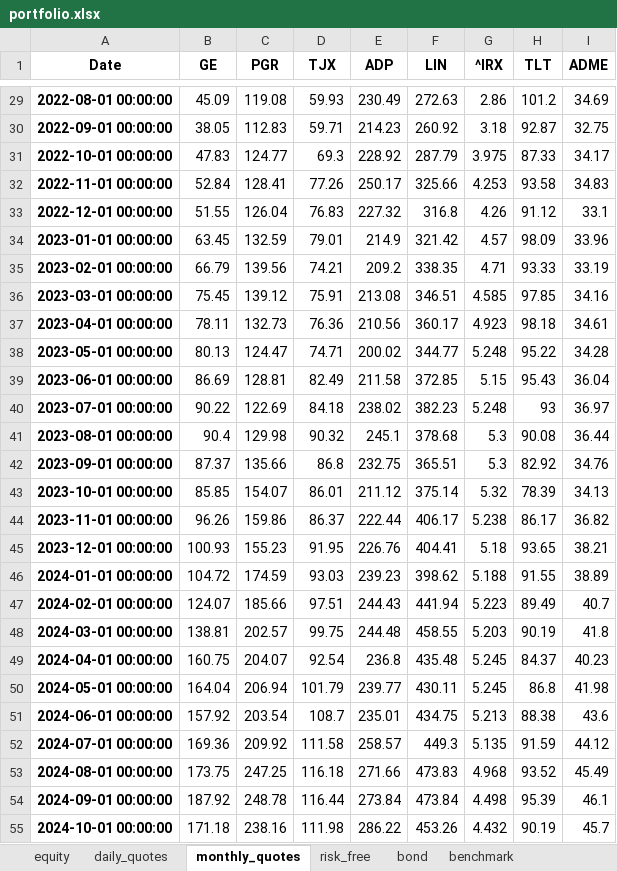
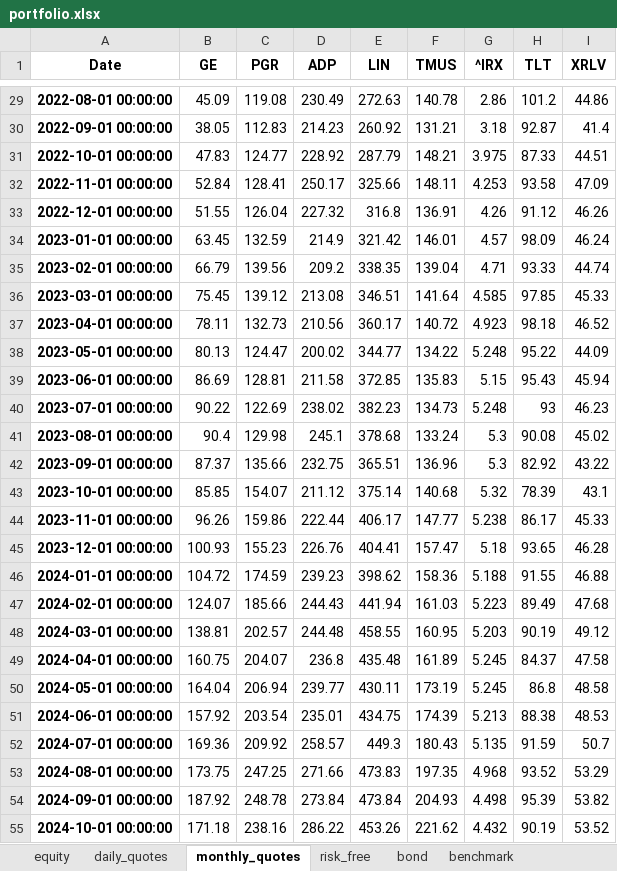
Before and after one commit to renan-peres/mfin-portfolio-management, an Excel workbook: reports/portfolio.xlsx, sheet monthly_quotes, drawn as a sheet; only a part is shown, gaps mark what is left out; values as stored, in another font and other column widths than the file's, no borders; removed rows and columns are numbered as before the commit, all else as after; the diff covers the shown part only; the diff names each change by its address in the sheet, - before the commit and + after, or states it on an @@ line.

```diff
--- a/reports/portfolio.xlsx (sheet monthly_quotes)
+++ b/reports/portfolio.xlsx (sheet monthly_quotes)
-column D (TJX), rows 29-55: 59.93 | 59.71 | 69.3 | 77.26 | 76.83 | 79.01 | 74.21 | 75.91 | 76.36 | 74.71 | 82.49 | 84.18 | 90.32 | 86.8 | 86.01 | 86.37 | 91.95 | 93.03 | 97.51 | 99.75 | 92.54 | 101.79 | 108.7 | 111.58 | 116.18 | 116.44 | 111.98
+column F (TMUS), rows 29-55: 140.78 | 131.21 | 148.21 | 148.11 | 136.91 | 146.01 | 139.04 | 141.64 | 140.72 | 134.22 | 135.83 | 134.73 | 133.24 | 136.96 | 140.68 | 147.77 | 157.47 | 158.36 | 161.03 | 160.95 | 161.89 | 173.19 | 174.39 | 180.43 | 197.35 | 204.93 | 221.62
-I1: ADME
+I1: XRLV
-I29 (XRLV): 34.69
+I29 (XRLV): 44.86
-I30 (XRLV): 32.75
+I30 (XRLV): 41.4
-I31 (XRLV): 34.17
+I31 (XRLV): 44.51
-I32 (XRLV): 34.83
+I32 (XRLV): 47.09
-I33 (XRLV): 33.1
+I33 (XRLV): 46.26
-I34 (XRLV): 33.96
+I34 (XRLV): 46.24
-I35 (XRLV): 33.19
+I35 (XRLV): 44.74
-I36 (XRLV): 34.16
+I36 (XRLV): 45.33
-I37 (XRLV): 34.61
+I37 (XRLV): 46.52
-I38 (XRLV): 34.28
+I38 (XRLV): 44.09
-I39 (XRLV): 36.04
+I39 (XRLV): 45.94
-I40 (XRLV): 36.97
+I40 (XRLV): 46.23
-I41 (XRLV): 36.44
+I41 (XRLV): 45.02
-I42 (XRLV): 34.76
+I42 (XRLV): 43.22
-I43 (XRLV): 34.13
+I43 (XRLV): 43.1
-I44 (XRLV): 36.82
+I44 (XRLV): 45.33
-I45 (XRLV): 38.21
+I45 (XRLV): 46.28
-I46 (XRLV): 38.89
+I46 (XRLV): 46.88
-I47 (XRLV): 40.7
+I47 (XRLV): 47.68
-I48 (XRLV): 41.8
+I48 (XRLV): 49.12
-I49 (XRLV): 40.23
+I49 (XRLV): 47.58
-I50 (XRLV): 41.98
+I50 (XRLV): 48.58
-I51 (XRLV): 43.6
+I51 (XRLV): 48.53
-I52 (XRLV): 44.12
+I52 (XRLV): 50.7
-I53 (XRLV): 45.49
+I53 (XRLV): 53.29
-I54 (XRLV): 46.1
+I54 (XRLV): 53.82
-I55 (XRLV): 45.7
+I55 (XRLV): 53.52
```
Also changed, not shown: 39 edited cells elsewhere in this sheet, sheet daily_quotes, sheet equity, sheet bond, sheet benchmark, sheet risk_free, 13 other files.
